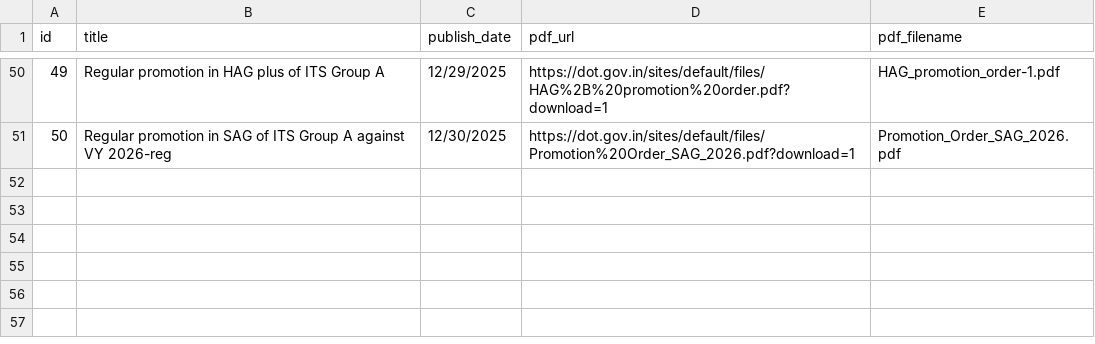
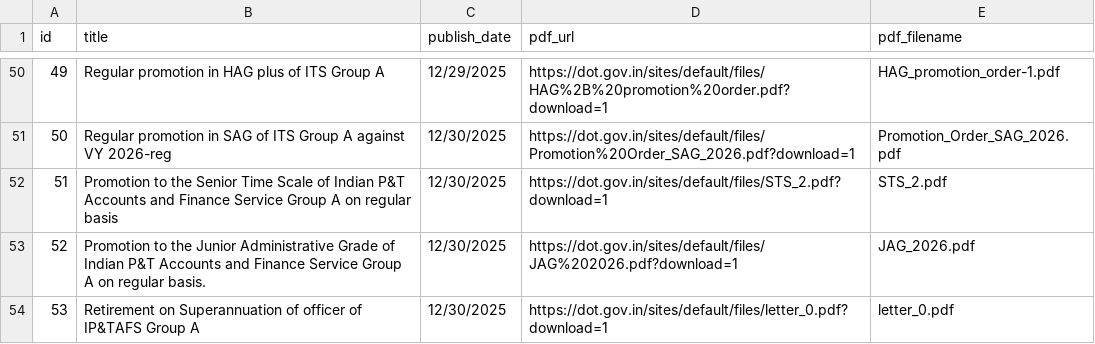
Before and after one commit to Legaltech-TL/trilegal-regulatory-updates, a CSV file: data/dot_circulars_master.csv, drawn as a sheet; only a part is shown, gaps mark what is left out.

```diff
--- a/data/dot_circulars_master.csv
+++ b/data/dot_circulars_master.csv
@@ -51 +51,4 @@ id,title,publish_date,pdf_url,pdf_filename
 50,Regular promotion in SAG of ITS Group A against VY 2026-reg,12/30/2025,https://dot.gov.in/sites/default/files/Promotion%20Order_SAG_2026.pdf?download=1,Promotion_Order_SAG_2026.pdf
+51,Promotion to the Senior Time Scale of Indian P&T Accounts and Finance Service Group A on regular basis,12/30/2025,https://dot.gov.in/sites/default/files/STS_2.pdf?download=1,STS_2.pdf
+52,Promotion to the Junior Administrative Grade of Indian P&T Accounts and Finance Service Group A on regular basis.,12/30/2025,https://dot.gov.in/sites/default/files/JAG%202026.pdf?download=1,JAG_2026.pdf
+53,Retirement on Superannuation of officer of IP&TAFS Group A,12/30/2025,https://dot.gov.in/sites/default/files/letter_0.pdf?download=1,letter_0.pdf
```
Also changed, not shown: 1 other file.
